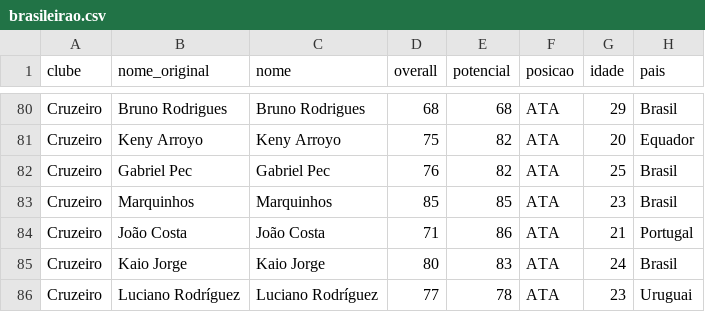
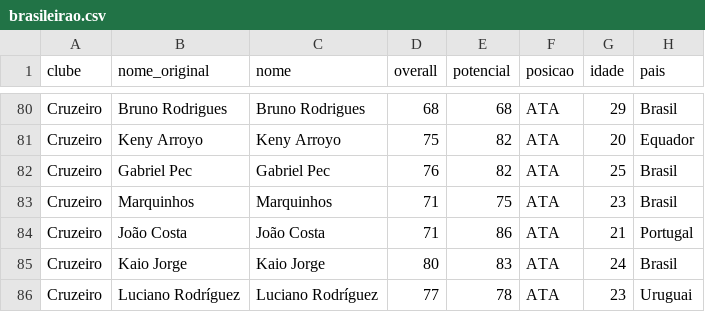
Before and after one commit to teocles31/football-agent-manager, a CSV file: planilha/brasileirao.csv, drawn as a sheet; only a part is shown, gaps mark what is left out.

Commit message:
Update brasileirao.csv

```diff
--- a/planilha/brasileirao.csv
+++ b/planilha/brasileirao.csv
@@ -82,3 +82,3 @@ Cruzeiro,Keny Arroyo,Keny Arroyo,75,82,ATA,20,Equador
 Cruzeiro,Gabriel Pec,Gabriel Pec,76,82,ATA,25,Brasil
-Cruzeiro,Marquinhos,Marquinhos,85,85,ATA,23,Brasil
+Cruzeiro,Marquinhos,Marquinhos,71,75,ATA,23,Brasil
 Cruzeiro,João Costa,João Costa,71,86,ATA,21,Portugal
```
